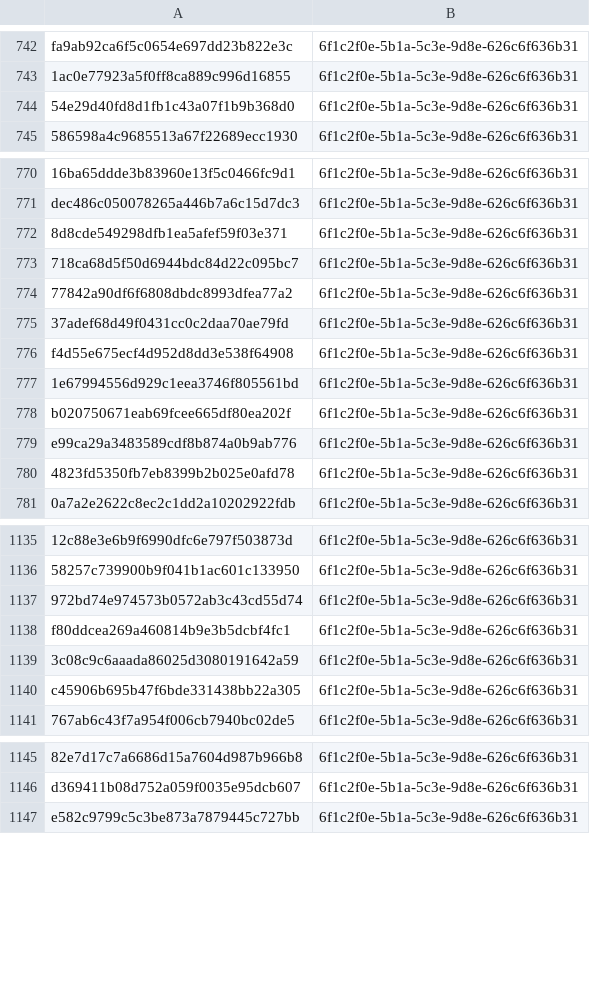
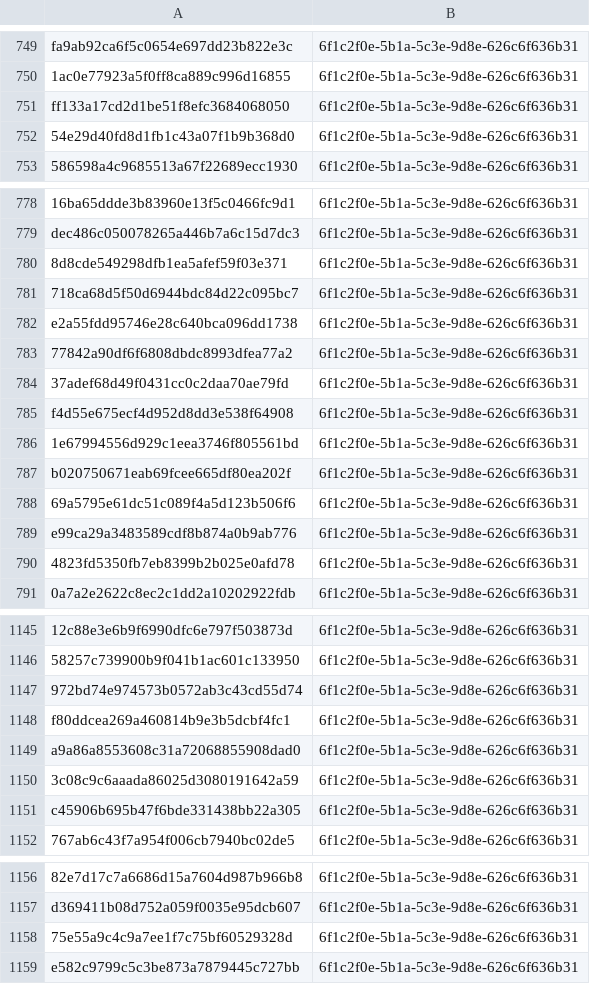
Before and after one commit to kotivahdit/blocklist, a CSV file: misp/hashes.csv, drawn as a sheet; only a part is shown, gaps mark what is left out; the diff covers the shown part only; the diff names each change by its address in the sheet, - before the commit and + after, or states it on an @@ line.

```diff
--- a/misp/hashes.csv
+++ b/misp/hashes.csv
+row 751: ff133a17cd2d1be51f8efc3684068050 | 6f1c2f0e-5b1a-5c3e-9d8e-626c6f636b31
+row 782: e2a55fdd95746e28c640bca096dd1738 | 6f1c2f0e-5b1a-5c3e-9d8e-626c6f636b31
+row 788: 69a5795e61dc51c089f4a5d123b506f6 | 6f1c2f0e-5b1a-5c3e-9d8e-626c6f636b31
+row 1149: a9a86a8553608c31a72068855908dad0 | 6f1c2f0e-5b1a-5c3e-9d8e-626c6f636b31
+row 1158: 75e55a9c4c9a7ee1f7c75bf60529328d | 6f1c2f0e-5b1a-5c3e-9d8e-626c6f636b31
```
Also changed, not shown: 15 added rows elsewhere in this file, ipv4-all-7d.csv, 9 other files.
